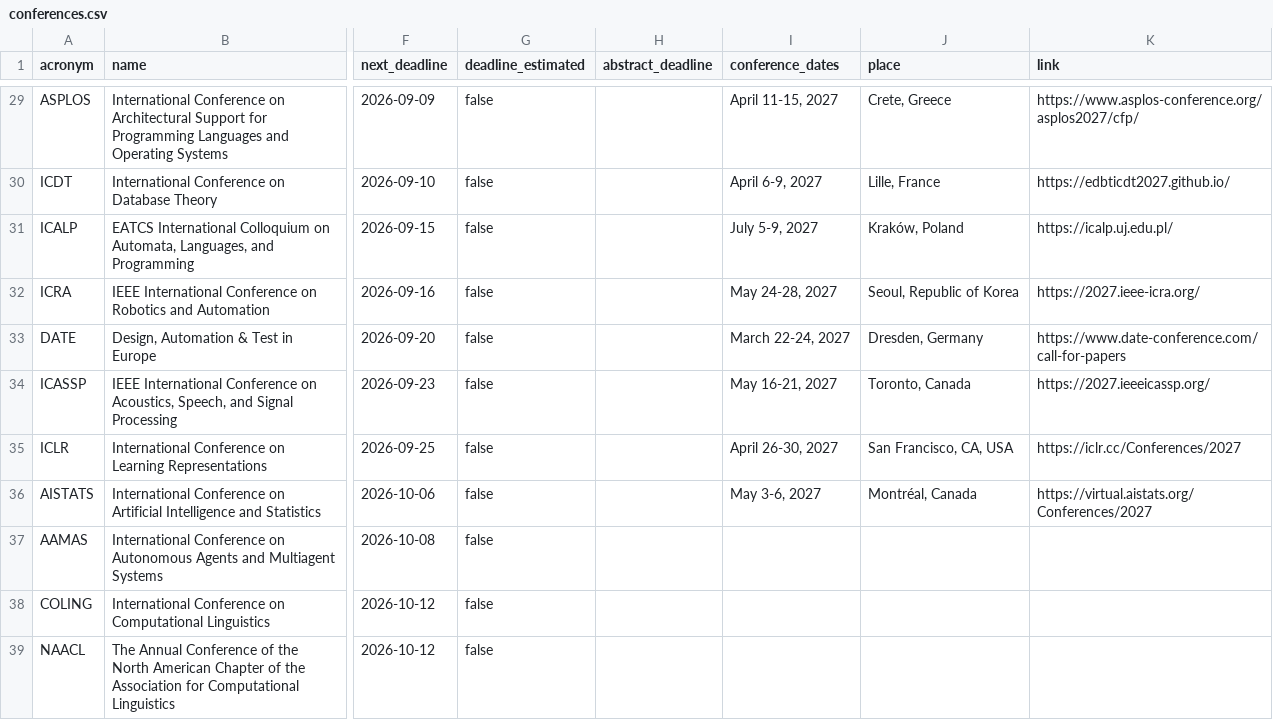
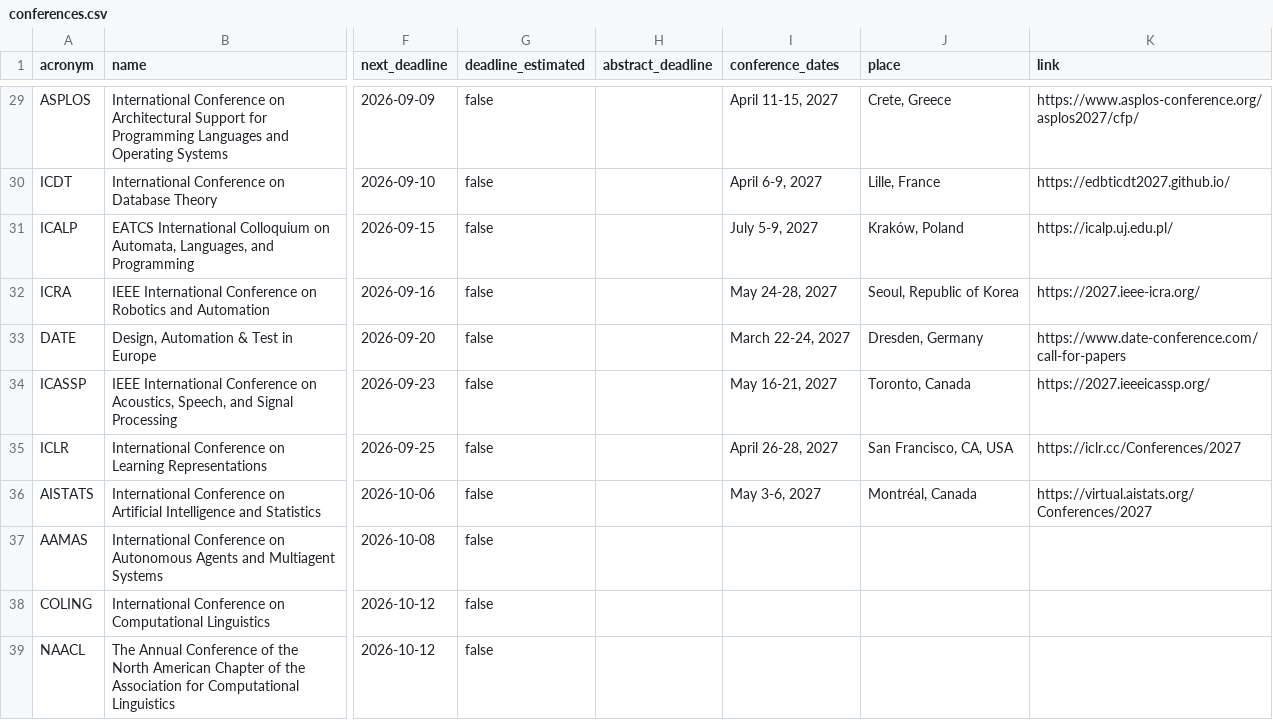
Before and after one commit to aquastar/cross-field-conferences, a CSV file: data/conferences.csv, drawn as a sheet; only a part is shown, gaps mark what is left out; the diff names each change by its address in the sheet, - before the commit and + after, or states it on an @@ line.

```diff
--- a/data/conferences.csv
+++ b/data/conferences.csv
-I35 (conference_dates): April 26-30, 2027
+I35 (conference_dates): April 26-28, 2027
```
Also changed, not shown: 4 other files.
